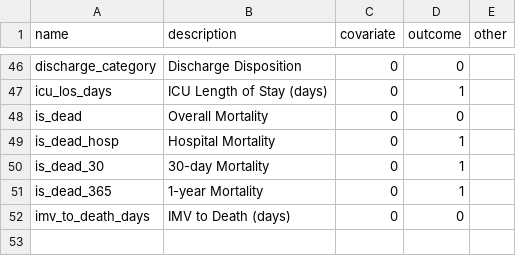
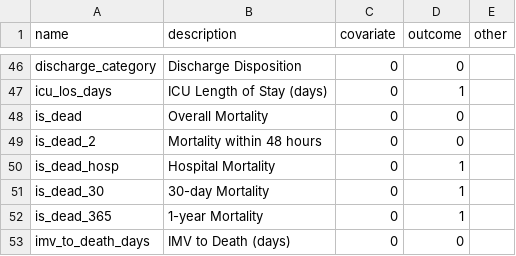
Before and after one commit to rottaro/CLIF-pt-consult-order-tte, a CSV file: config/column_def.csv, drawn as a sheet; only a part is shown, gaps mark what is left out; the diff names each change by its address in the sheet, - before the commit and + after, or states it on an @@ line.

Commit message:
Grace period mortality identifier, integrating CCW R script into code.

```diff
--- a/config/column_def.csv
+++ b/config/column_def.csv
+row 49: is_dead_2 | Mortality within 48 hours | 0 | 0
```
Also changed, not shown: 7 other files.
